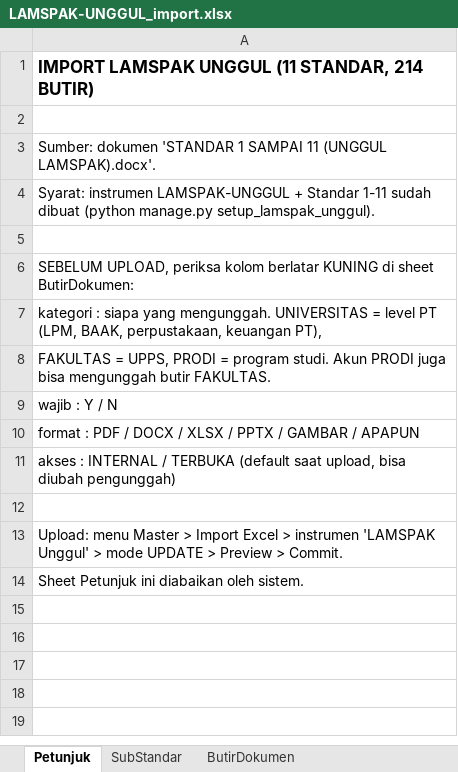
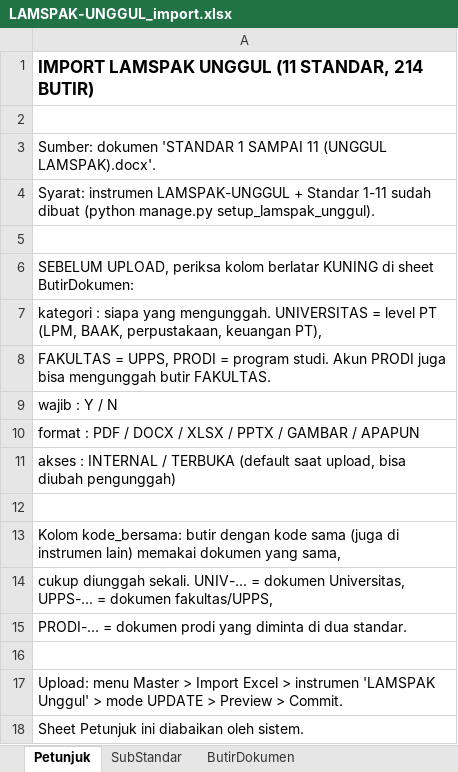
Before and after one commit to unisan-gtlo/akreditasi, an Excel workbook: master_akreditasi/data/LAMSPAK-UNGGUL_import.xlsx, sheet Petunjuk, drawn as a sheet; values as stored, in another font and other column widths than the file's, no borders; the diff names each change by its address in the sheet, - before the commit and + after, or states it on an @@ line.

```diff
--- a/master_akreditasi/data/LAMSPAK-UNGGUL_import.xlsx (sheet Petunjuk)
+++ b/master_akreditasi/data/LAMSPAK-UNGGUL_import.xlsx (sheet Petunjuk)
+row 13: Kolom kode_bersama: butir dengan kode sama (juga di instrumen lain) memakai dokumen yang sama,
+row 14: cukup diunggah sekali. UNIV-... = dokumen Universitas, UPPS-... = dokumen fakultas/UPPS,
+row 15: PRODI-... = dokumen prodi yang diminta di dua standar.
+row 16: (empty)
```
Also changed, not shown: sheet ButirDokumen, 16 other files.
